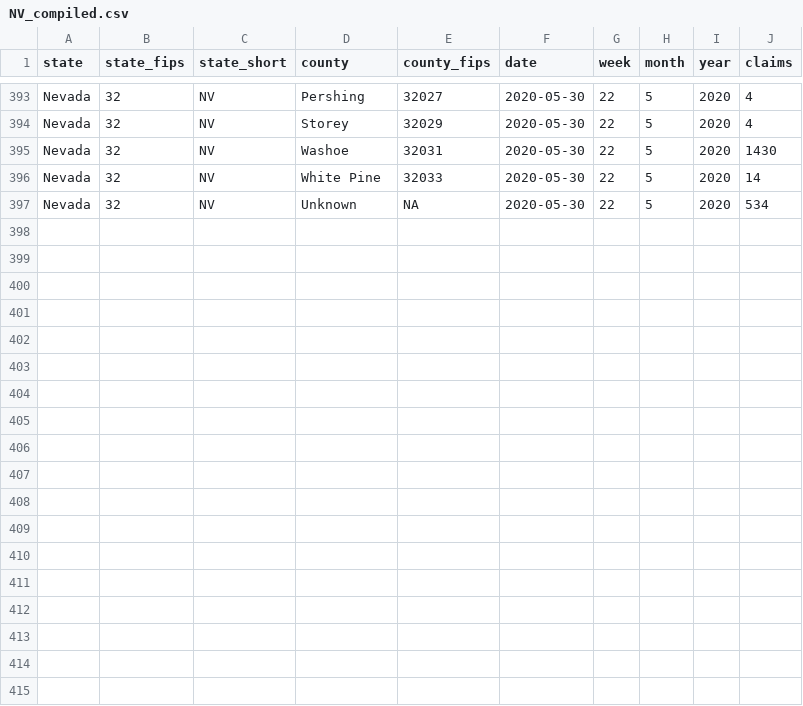
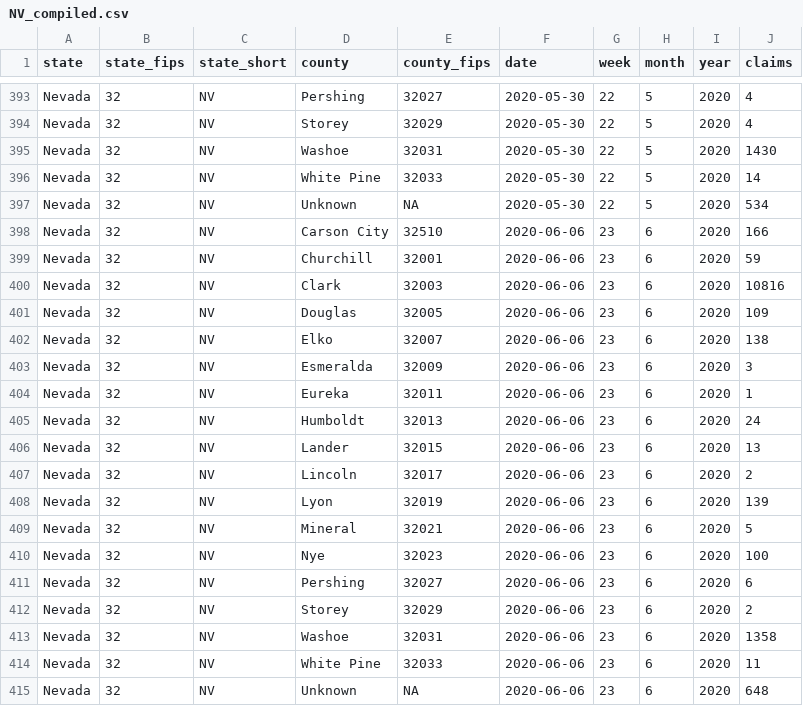
Before and after one commit to andyzwang/coronavirus-unemployment, a CSV file: initial_claims/NV/NV_compiled.csv, drawn as a sheet; only a part is shown, gaps mark what is left out.

```diff
--- a/initial_claims/NV/NV_compiled.csv
+++ b/initial_claims/NV/NV_compiled.csv
@@ -397 +397,19 @@
 "Nevada",32,"NV","Unknown",NA,2020-05-30,22,5,2020,534
+"Nevada",32,"NV","Carson City",32510,2020-06-06,23,6,2020,166
+"Nevada",32,"NV","Churchill",32001,2020-06-06,23,6,2020,59
+"Nevada",32,"NV","Clark",32003,2020-06-06,23,6,2020,10816
+"Nevada",32,"NV","Douglas",32005,2020-06-06,23,6,2020,109
+"Nevada",32,"NV","Elko",32007,2020-06-06,23,6,2020,138
+"Nevada",32,"NV","Esmeralda",32009,2020-06-06,23,6,2020,3
+"Nevada",32,"NV","Eureka",32011,2020-06-06,23,6,2020,1
+"Nevada",32,"NV","Humboldt",32013,2020-06-06,23,6,2020,24
+"Nevada",32,"NV","Lander",32015,2020-06-06,23,6,2020,13
+"Nevada",32,"NV","Lincoln",32017,2020-06-06,23,6,2020,2
+"Nevada",32,"NV","Lyon",32019,2020-06-06,23,6,2020,139
+"Nevada",32,"NV","Mineral",32021,2020-06-06,23,6,2020,5
+"Nevada",32,"NV","Nye",32023,2020-06-06,23,6,2020,100
+"Nevada",32,"NV","Pershing",32027,2020-06-06,23,6,2020,6
+"Nevada",32,"NV","Storey",32029,2020-06-06,23,6,2020,2
+"Nevada",32,"NV","Washoe",32031,2020-06-06,23,6,2020,1358
+"Nevada",32,"NV","White Pine",32033,2020-06-06,23,6,2020,11
+"Nevada",32,"NV","Unknown",NA,2020-06-06,23,6,2020,648
```
Also changed, not shown: initial_claims/NV/NV_gathered.csv.
